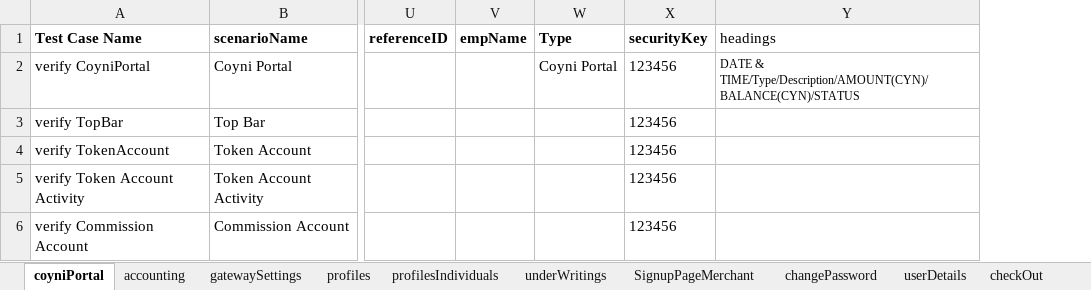
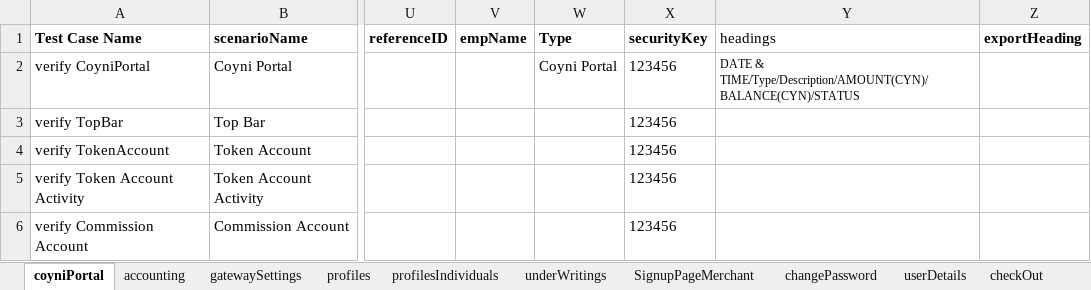
Before and after one commit to RameshNaikRR/Automation, an Excel workbook: Web/coyni/resources/testdata-admin.xlsx, sheet coyniPortal, drawn as a sheet; only a part is shown, gaps mark what is left out; values as stored, in another font and other column widths than the file's, no borders; the diff covers the shown part only; the diff names each change by its address in the sheet, - before the commit and + after, or states it on an @@ line.

```diff
--- a/Web/coyni/resources/testdata-admin.xlsx (sheet coyniPortal)
+++ b/Web/coyni/resources/testdata-admin.xlsx (sheet coyniPortal)
+column Z (exportHeading), empty
```
Also changed, not shown: 1 added row and 6 edited cells elsewhere in this sheet, Web/coyni/resources/TestScript-admin.xlsx, 5 other files.
